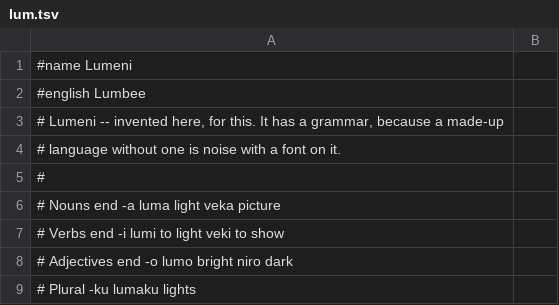
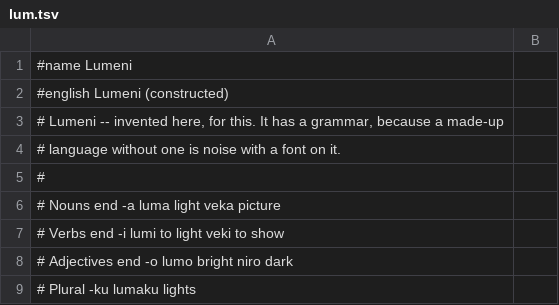
Before and after one commit to Utopian-Academy/Deckboy, a TSV file: data/lang/lum.tsv, drawn as a sheet; only a part is shown.

```diff
--- a/data/lang/lum.tsv
+++ b/data/lang/lum.tsv
@@ -1,3 +1,3 @@
 #name Lumeni
-#english Lumbee
+#english Lumeni  (constructed)
 # Lumeni -- invented here, for this. It has a grammar, because a made-up
```
Also changed, not shown: 3 other files.
